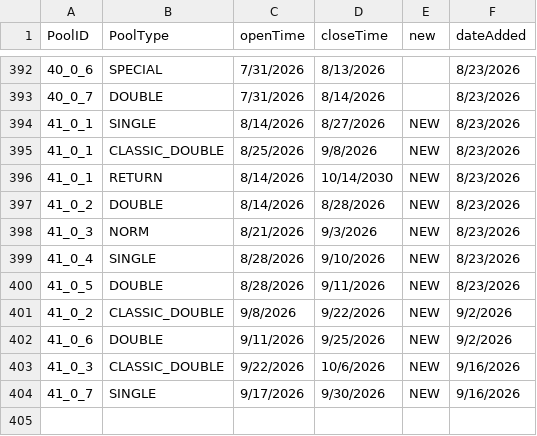
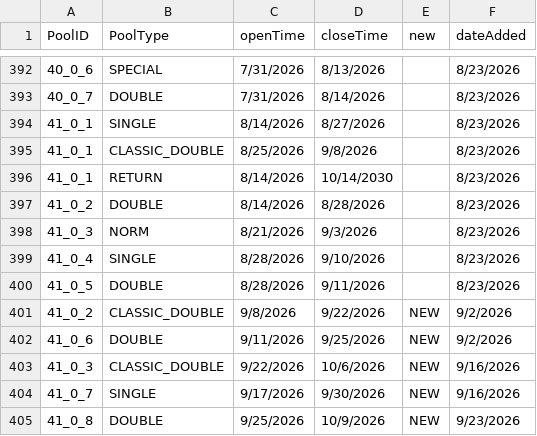
Before and after one commit to TacticalBreakfast/ArknightsGuideAssets, a CSV file: processed/banners.csv, drawn as a sheet; only a part is shown, gaps mark what is left out.

```diff
--- a/processed/banners.csv
+++ b/processed/banners.csv
@@ -393,9 +393,9 @@ PoolID,PoolType,openTime,closeTime,new,dateAdded
 40_0_7,DOUBLE,7/31/2026,8/14/2026,,8/23/2026
-41_0_1,SINGLE,8/14/2026,8/27/2026,NEW,8/23/2026
-41_0_1,CLASSIC_DOUBLE,8/25/2026,9/8/2026,NEW,8/23/2026
-41_0_1,RETURN,8/14/2026,10/14/2030,NEW,8/23/2026
-41_0_2,DOUBLE,8/14/2026,8/28/2026,NEW,8/23/2026
-41_0_3,NORM,8/21/2026,9/3/2026,NEW,8/23/2026
-41_0_4,SINGLE,8/28/2026,9/10/2026,NEW,8/23/2026
-41_0_5,DOUBLE,8/28/2026,9/11/2026,NEW,8/23/2026
+41_0_1,SINGLE,8/14/2026,8/27/2026,,8/23/2026
+41_0_1,CLASSIC_DOUBLE,8/25/2026,9/8/2026,,8/23/2026
+41_0_1,RETURN,8/14/2026,10/14/2030,,8/23/2026
+41_0_2,DOUBLE,8/14/2026,8/28/2026,,8/23/2026
+41_0_3,NORM,8/21/2026,9/3/2026,,8/23/2026
+41_0_4,SINGLE,8/28/2026,9/10/2026,,8/23/2026
+41_0_5,DOUBLE,8/28/2026,9/11/2026,,8/23/2026
 41_0_2,CLASSIC_DOUBLE,9/8/2026,9/22/2026,NEW,9/2/2026
@@ -404 +404,2 @@ PoolID,PoolType,openTime,closeTime,new,dateAdded
 41_0_7,SINGLE,9/17/2026,9/30/2026,NEW,9/16/2026
+41_0_8,DOUBLE,9/25/2026,10/9/2026,NEW,9/23/2026
```
